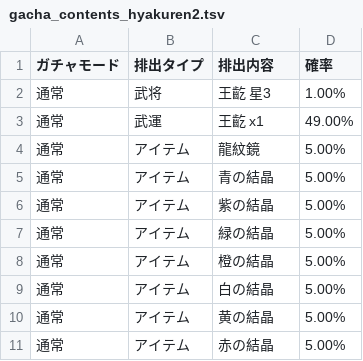
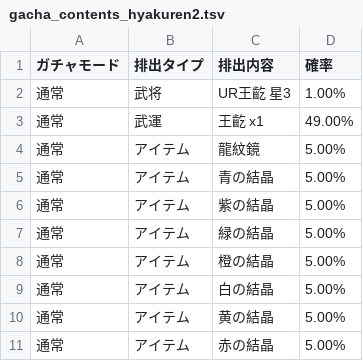
Before and after one commit to ossar/kinran-gacha, a TSV file: config/gacha_contents_hyakuren2.tsv, drawn as a sheet.

```diff
--- a/config/gacha_contents_hyakuren2.tsv
+++ b/config/gacha_contents_hyakuren2.tsv
@@ -1,3 +1,3 @@
 ガチャモード	排出タイプ	排出内容	確率
-通常	武将	王齕 星3	1.00%
+通常	武将	UR王齕 星3	1.00%
 通常	武運	王齕 x1	49.00%
```
Also changed, not shown: config/gacha_contents.tsv, config/gacha_contents_hyakuren.tsv, 5 other files.
